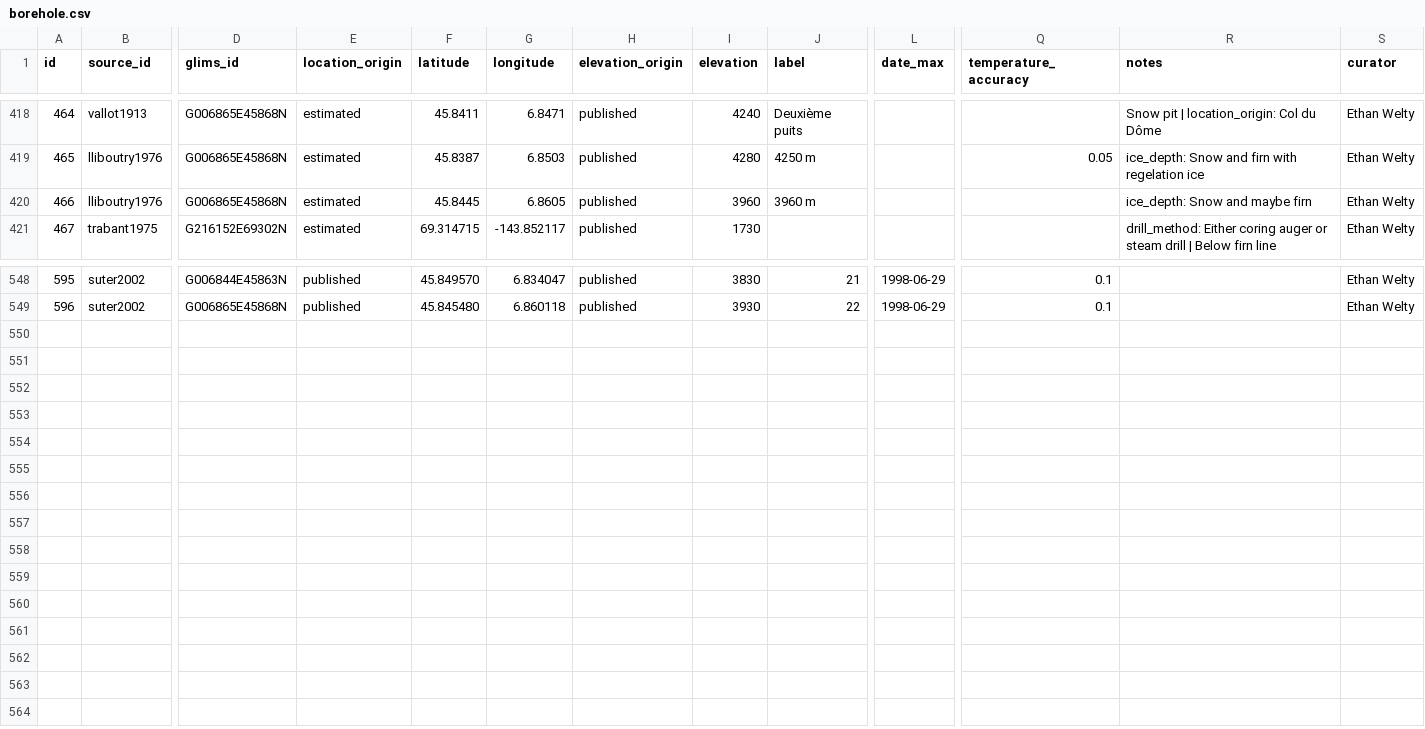
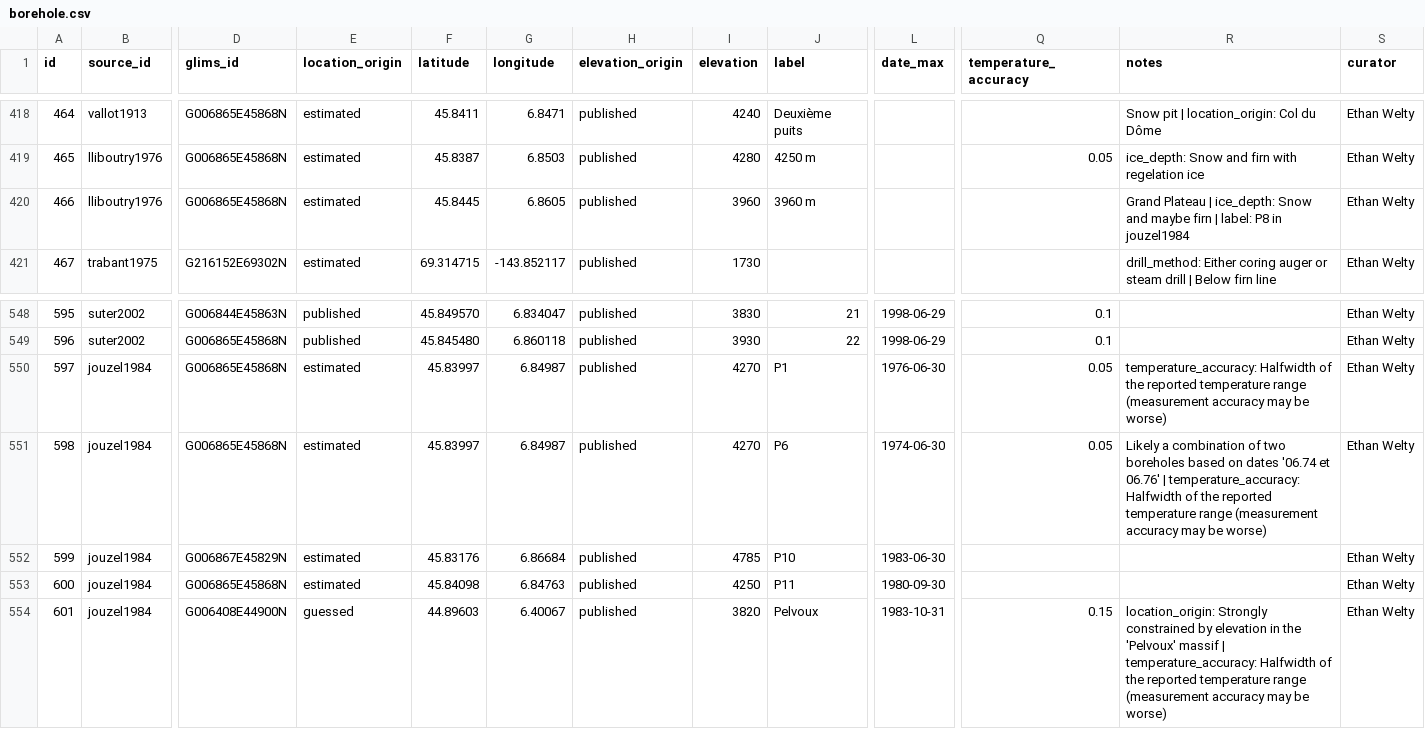
Before and after one commit to mjacqu/glenglat, a CSV file: data/borehole.csv, drawn as a sheet; only a part is shown, gaps mark what is left out; rows hold the shown columns only; the diff names each change by its address in the sheet, - before the commit and + after, or states it on an @@ line.

Commit message:
Add French boreholes from jouzel1984
Adds JPG as a possible image file format in source directories.

```diff
--- a/data/borehole.csv
+++ b/data/borehole.csv
-R420 (notes): ice_depth: Snow and maybe firn
+R420 (notes): Grand Plateau | ice_depth: Snow and maybe firn | label: P8 in jouzel1984
+row 550: 597 | jouzel1984 | G006865E45868N | estimated | 45.83997 | 6.84987 | published | 4270 | P1 | 1976-06-30 | 0.05 | temperature_accuracy: Halfwidth of the reported temperature range (measurement accuracy may be worse) | Ethan Welty
+row 551: 598 | jouzel1984 | G006865E45868N | estimated | 45.83997 | 6.84987 | published | 4270 | P6 | 1974-06-30 | 0.05 | Likely a combination of two boreholes based on dates '06.74 et 06.76' | temperature_accuracy: Halfwidth of the reported temperature range (measurement accuracy may be worse) | Ethan Welty
+row 552: 599 | jouzel1984 | G006867E45829N | estimated | 45.83176 | 6.86684 | published | 4785 | P10 | 1983-06-30 |  |  | Ethan Welty
+row 553: 600 | jouzel1984 | G006865E45868N | estimated | 45.84098 | 6.84763 | published | 4250 | P11 | 1980-09-30 |  |  | Ethan Welty
+row 554: 601 | jouzel1984 | G006408E44900N | guessed | 44.89603 | 6.40067 | published | 3820 | Pelvoux | 1983-10-31 | 0.15 | location_origin: Strongly constrained by elevation in the 'Pelvoux' massif | temperature_accuracy: Halfwidth of the reported temperature range (measurement accuracy may be worse) | Ethan Welty
```
Also changed, not shown: data/measurement.csv, data/profile.csv, 7 other files.
